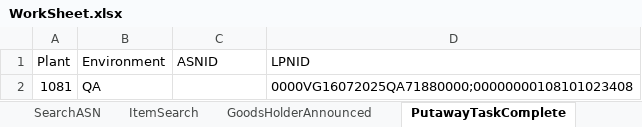
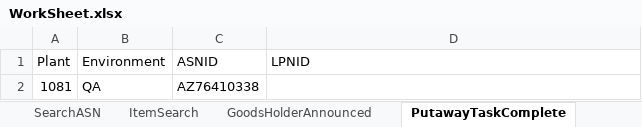
Before and after one commit to Vino0585/Nike, an Excel workbook: J30/Input_files/WorkSheet.xlsx, sheet PutawayTaskComplete, drawn as a sheet; values as stored, in another font and other column widths than the file's, no borders; the diff names each change by its address in the sheet, - before the commit and + after, or states it on an @@ line.

```diff
--- a/J30/Input_files/WorkSheet.xlsx (sheet PutawayTaskComplete)
+++ b/J30/Input_files/WorkSheet.xlsx (sheet PutawayTaskComplete)
-C2 (ASNID): (empty)
+C2 (ASNID): AZ76410338
-D2 (LPNID): 0000VG16072025QA71880000;00000000108101023408
+D2 (LPNID): (empty)
```
Also changed, not shown: sheet CreateASN, sheet SearchASN, other sheet tabs, J30/Output_files/ASN_Creation_Report.xlsx, J30/Output_files/ASN_Search_Results.xlsx, 11 other files.
